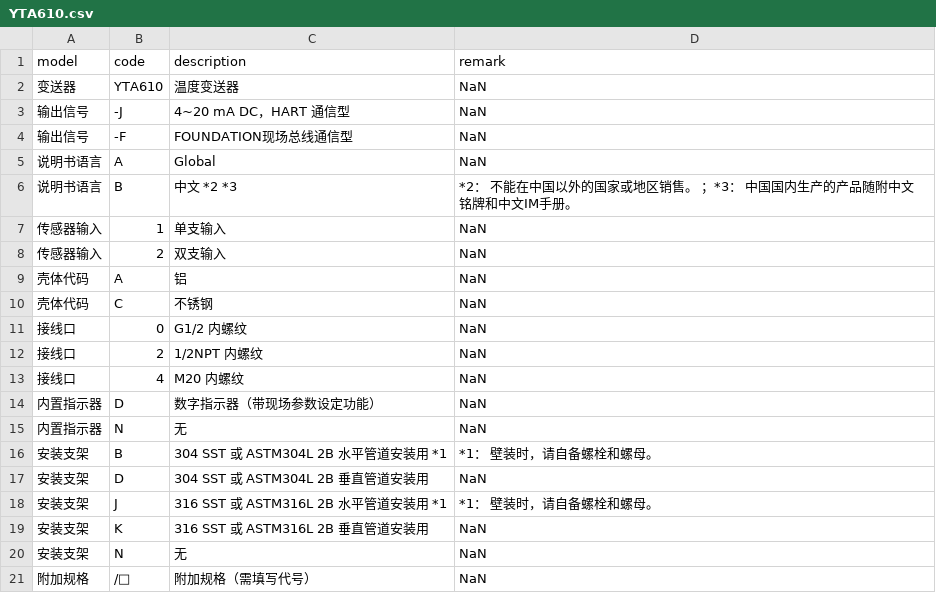
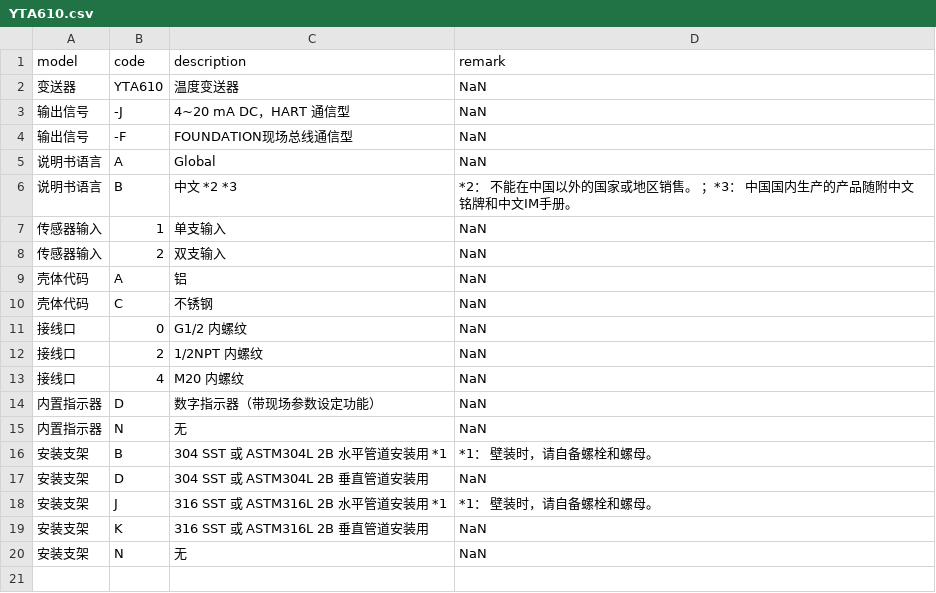
Before and after one commit to FiresJoeng/sensor_seg, a CSV file: libs/standard/transmitter/YTA610.csv, drawn as a sheet; the diff names each change by its address in the sheet, - before the commit and + after, or states it on an @@ line.

```diff
--- a/libs/standard/transmitter/YTA610.csv
+++ b/libs/standard/transmitter/YTA610.csv
-row 21: 附加规格 | /□ | 附加规格（需填写代号） | NaN
```
Also changed, not shown: libs/standard/transmitter/YTA710.csv.
